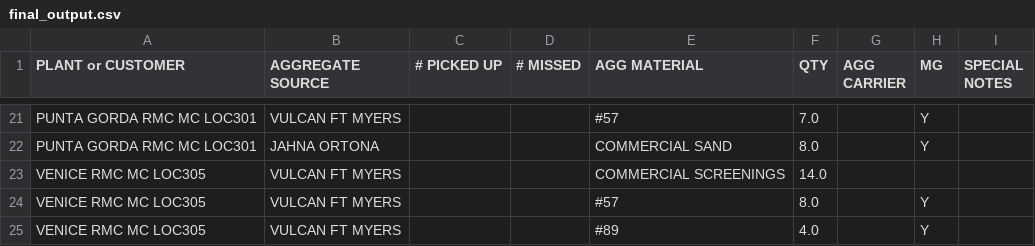
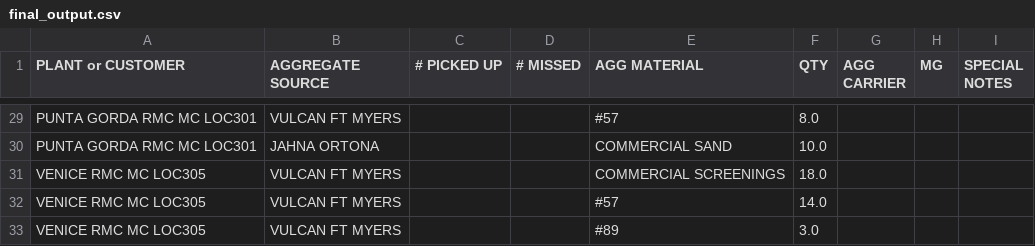
Before and after one commit to FreedSoul/titanBackend, a CSV file: Outlook data Extraction/final_output.csv, drawn as a sheet; only a part is shown, gaps mark what is left out; addresses are those after the commit; the diff covers the shown part only; the diff names each change by its address in the sheet, - before the commit and + after, or states it on an @@ line.

```diff
--- a/Outlook data Extraction/final_output.csv
+++ b/Outlook data Extraction/final_output.csv
-F29 (QTY): 7.0
+F29 (QTY): 8.0
-H29:H30 (MG): Y
+H29:H30 (MG): (empty)
-F30 (QTY): 8.0
+F30 (QTY): 10.0
-F31 (QTY): 14.0
+F31 (QTY): 18.0
-F32 (QTY): 8.0
+F32 (QTY): 14.0
-H32:H33 (MG): Y
+H32:H33 (MG): (empty)
-F33 (QTY): 4.0
+F33 (QTY): 3.0
```
Also changed, not shown: 10 added rows, 2 removed rows and 16 edited cells elsewhere in this file, 1 other file.
